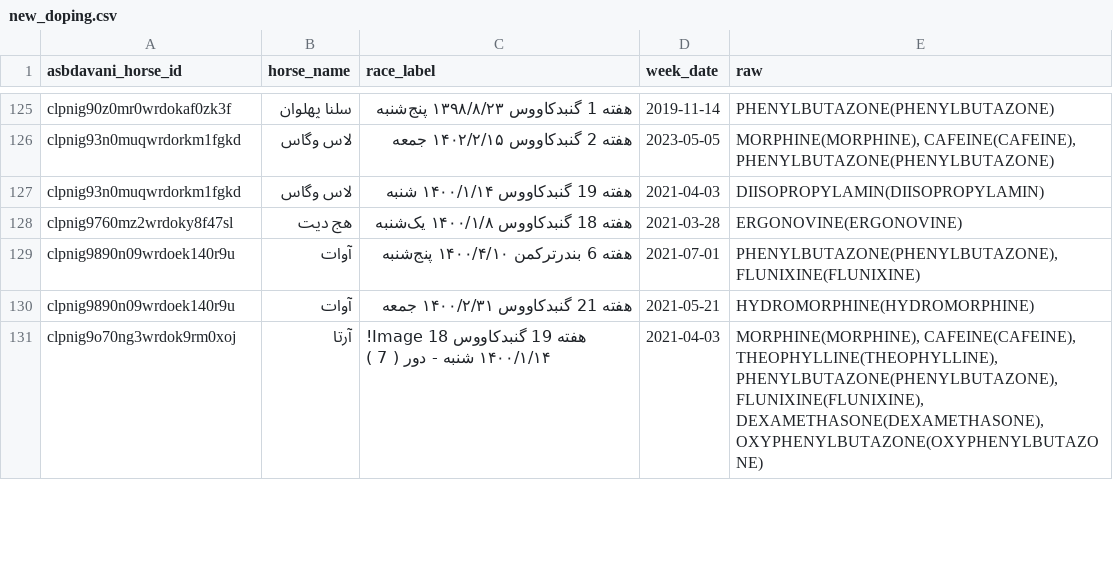
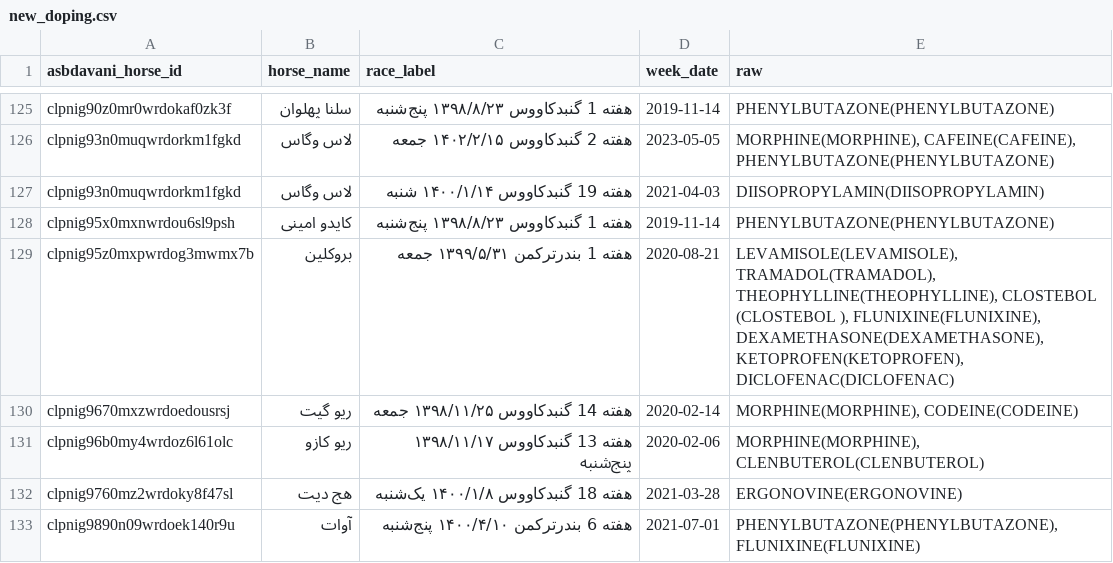
Before and after one commit to RogerAirs11/basalt-data-vault, a CSV file: scrape-2026-11-25/out/new_doping.csv, drawn as a sheet; only a part is shown, gaps mark what is left out; the shorter side is filled out with more unchanged rows; the diff names each change by its address in the sheet, - before the commit and + after, or states it on an @@ line.

Commit message:
parsed new_doping.csv (811 pages)

```diff
--- a/scrape-2026-11-25/out/new_doping.csv
+++ b/scrape-2026-11-25/out/new_doping.csv
+row 128: clpnig95x0mxnwrdou6sl9psh | کایدو امینی | هفته 1 گنبدکاووس ۱۳۹۸/۸/۲۳ پنج‌شنبه | 2019-11-14 | PHENYLBUTAZONE(PHENYLBUTAZONE)
+row 129: clpnig95z0mxpwrdog3mwmx7b | بروکلین | هفته 1 بندرترکمن ۱۳۹۹/۵/۳۱ جمعه | 2020-08-21 | LEVAMISOLE(LEVAMISOLE), TRAMADOL(TRAMADOL), THEOPHYLLINE(THEOPHYLLINE), CLOSTEBOL (CLOSTEBOL ), FLUNIXINE(FLUNIXINE), DEXAMETHASONE(DEXAMETHASONE), KETOPROFEN(KETOPROFEN), DICLOFENAC(DICLOFENAC)
+row 130: clpnig9670mxzwrdoedousrsj | ریو گیت | هفته 14 گنبدکاووس ۱۳۹۸/۱۱/۲۵ جمعه | 2020-02-14 | MORPHINE(MORPHINE), CODEINE(CODEINE)
+row 131: clpnig96b0my4wrdoz6l61olc | ریو کازو | هفته 13 گنبدکاووس ۱۳۹۸/۱۱/۱۷ پنج‌شنبه | 2020-02-06 | MORPHINE(MORPHINE), CLENBUTEROL(CLENBUTEROL)
```
